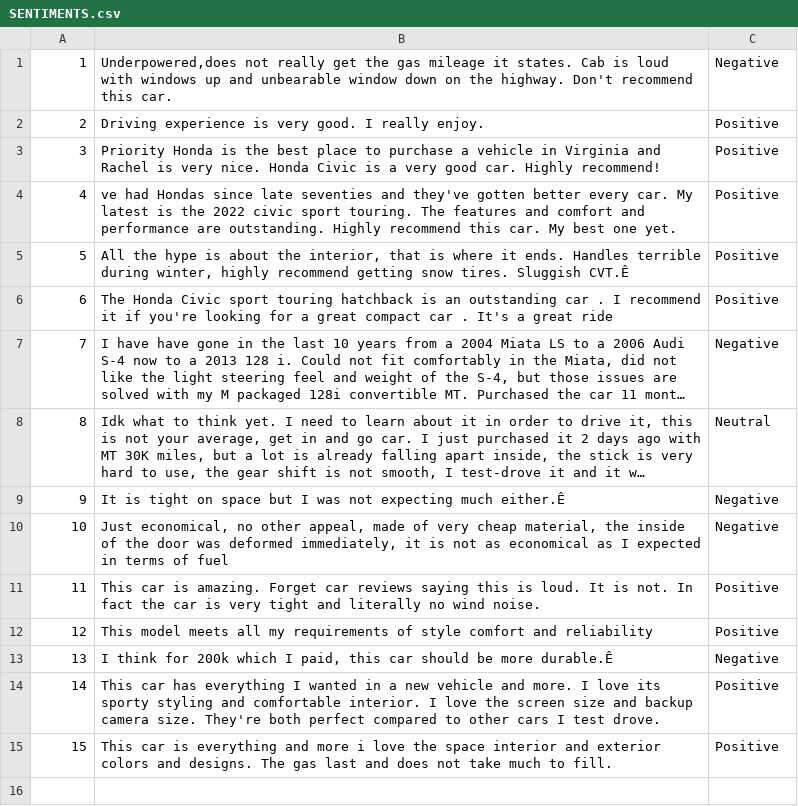
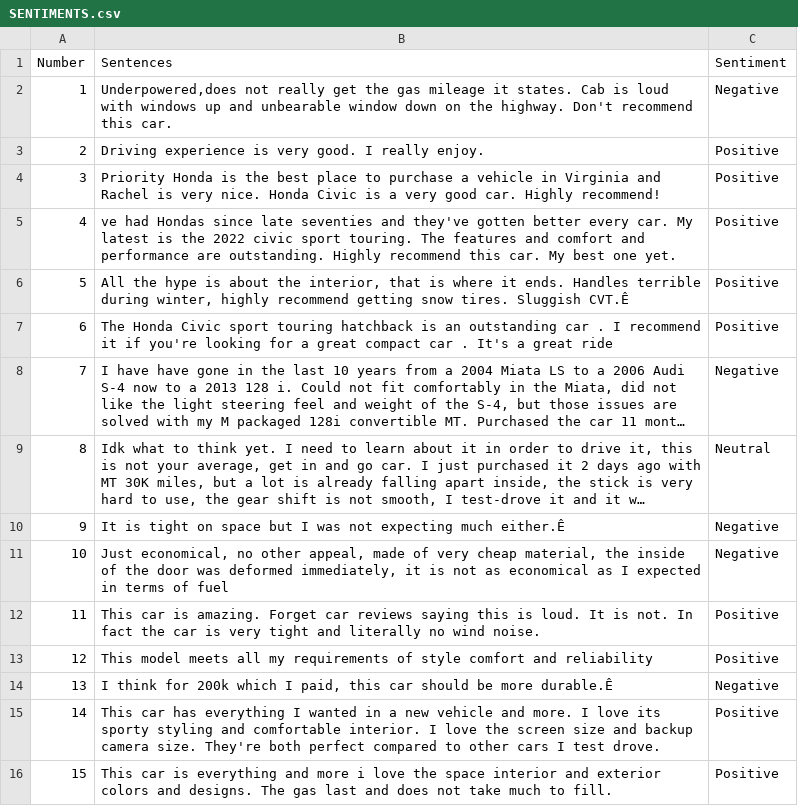
Before and after one commit to LouieMejia/TestRepo, a CSV file: SENTIMENTS.csv, drawn as a sheet; long unchanged cells end in …; the diff names each change by its address in the sheet, - before the commit and + after, or states it on an @@ line.

Commit message:
Add files via upload

```diff
--- a/SENTIMENTS.csv
+++ b/SENTIMENTS.csv
+row 1: Number | Sentences | Sentiment
```
